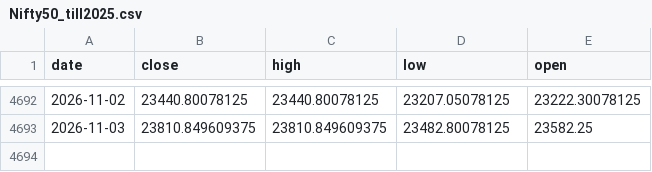
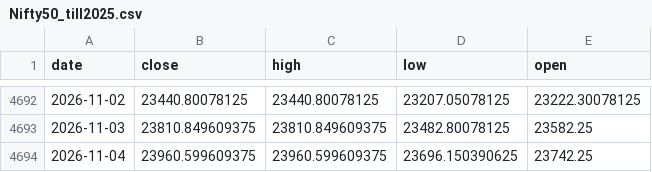
Before and after one commit to AbhishekKoshta/nifty50_prediction, a CSV file: Nifty50_till2025.csv, drawn as a sheet; only a part is shown, gaps mark what is left out; the diff names each change by its address in the sheet, - before the commit and + after, or states it on an @@ line.

```diff
--- a/Nifty50_till2025.csv
+++ b/Nifty50_till2025.csv
+row 4694: 2026-11-04 | 23960.599609375 | 23960.599609375 | 23696.150390625 | 23742.25
```
Also changed, not shown: trade_logs/GapFade.csv, 3 other files.
